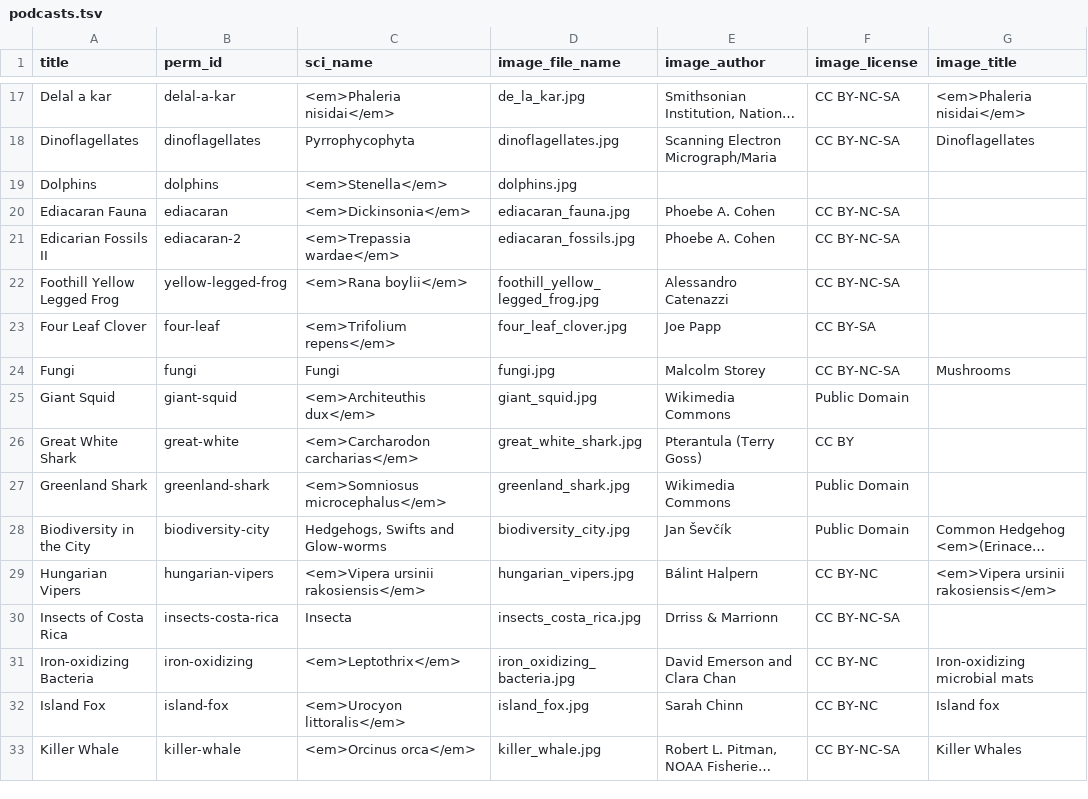
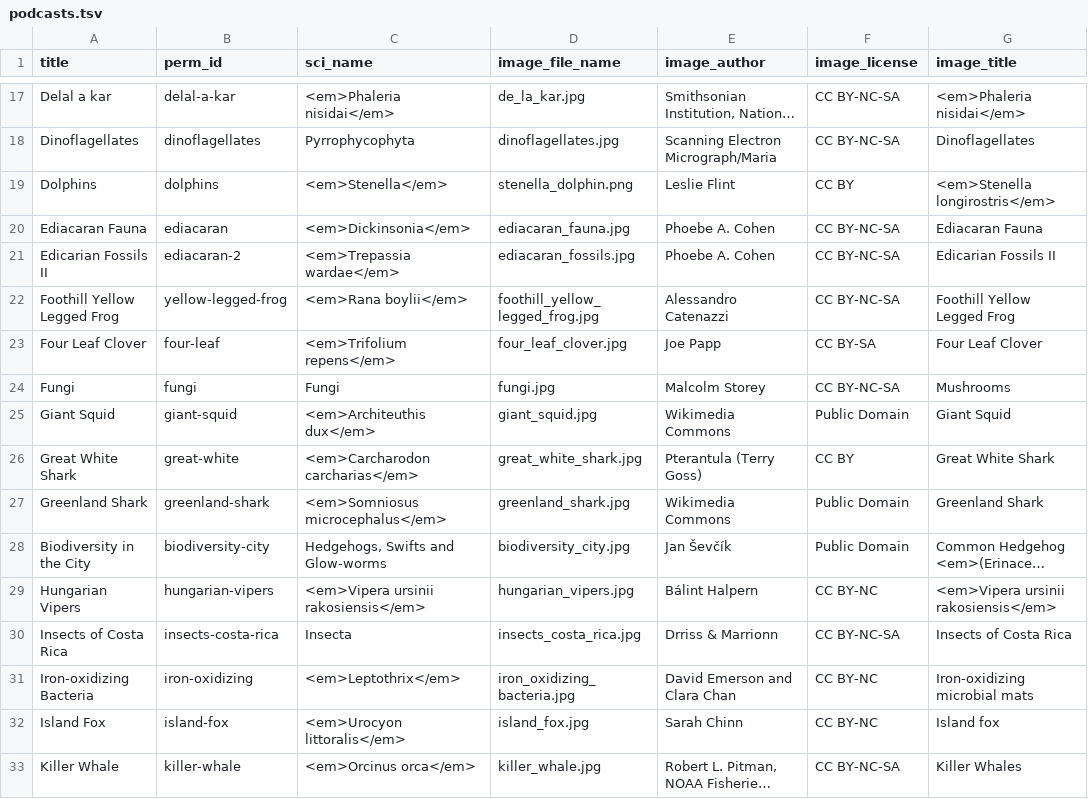
Before and after one commit to EOL/eddev, a TSV file: db/seed_data/podcasts.tsv, drawn as a sheet; only a part is shown, gaps mark what is left out; long unchanged cells end in …; the diff covers the shown part only; the diff names each change by its address in the sheet, - before the commit and + after, or states it on an @@ line.

Commit message:
update images + attribution data

```diff
--- a/db/seed_data/podcasts.tsv
+++ b/db/seed_data/podcasts.tsv
-D19 (image_file_name): dolphins.jpg
+D19 (image_file_name): stenella_dolphin.png
-E19 (image_author): (empty)
+E19 (image_author): Leslie Flint
-F19 (image_license): (empty)
+F19 (image_license): CC BY
-G19 (image_title): (empty)
+G19 (image_title): <em>Stenella longirostris</em>
-G20 (image_title): (empty)
+G20 (image_title): Ediacaran Fauna
-G21 (image_title): (empty)
+G21 (image_title): Edicarian Fossils II
-G22 (image_title): (empty)
+G22 (image_title): Foothill Yellow Legged Frog
-G23 (image_title): (empty)
+G23 (image_title): Four Leaf Clover
-G25 (image_title): (empty)
+G25 (image_title): Giant Squid
-G26 (image_title): (empty)
+G26 (image_title): Great White Shark
-G27 (image_title): (empty)
+G27 (image_title): Greenland Shark
-G30 (image_title): (empty)
+G30 (image_title): Insects of Costa Rica
```
Also changed, not shown: 17 edited cells elsewhere in this file, 12 other files.
